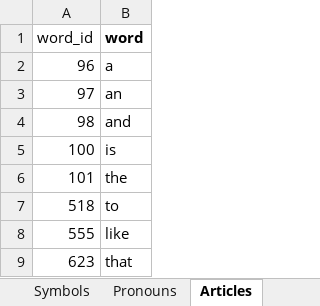
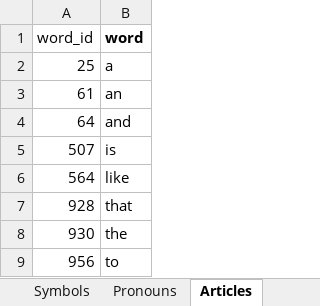
Before and after one commit to J11an/COMP3901-Capstone-Speak-Ez-AAC, an Excel workbook: app/Vocab list.xlsx, sheet Articles, drawn as a sheet; values as stored, in another font and other column widths than the file's, no borders; charts and pictures not drawn; removed rows and columns are numbered as before the commit, all else as after; the diff names each change by its address in the sheet, - before the commit and + after, or states it on an @@ line.

```diff
--- a/app/Vocab list.xlsx (sheet Articles)
+++ b/app/Vocab list.xlsx (sheet Articles)
-A2 (word_id): 96
+A2 (word_id): 25
-A3 (word_id): 97
+A3 (word_id): 61
-A4 (word_id): 98
+A4 (word_id): 64
-A5 (word_id): 100
+A5 (word_id): 507
-row 6: 101 | the
-row 7: 518 | to
-A6 (word_id): 555
+A6 (word_id): 564
-A7 (word_id): 623
+A7 (word_id): 928
+row 8: 930 | the
+row 9: 956 | to
```
Also changed, not shown: sheet Words, sheet Nouns, sheet Adjectives, sheet Verbs, sheet Pronouns.
